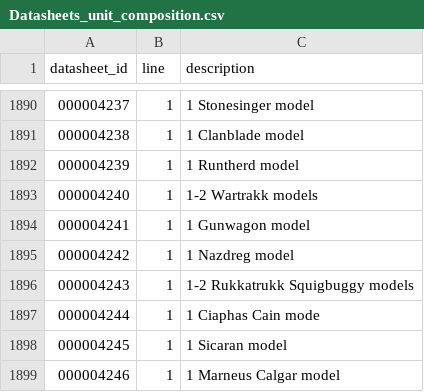
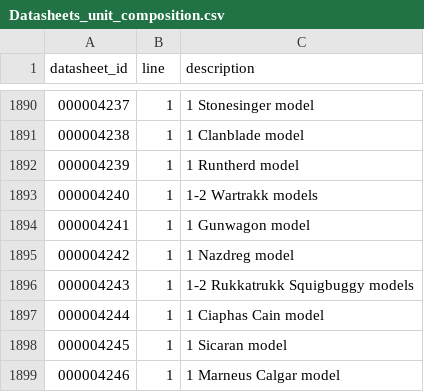
Before and after one commit to N041M/grimstat-wahapedia, a CSV file: wh40k-11e/Datasheets_unit_composition.csv, drawn as a sheet; only a part is shown, gaps mark what is left out.

```diff
--- a/wh40k-11e/Datasheets_unit_composition.csv
+++ b/wh40k-11e/Datasheets_unit_composition.csv
@@ -1896,3 +1896,3 @@ datasheet_id|line|description|
 000004243|1|1-2 Rukkatrukk Squigbuggy models|
-000004244|1|1 Ciaphas Cain mode|
+000004244|1|1 Ciaphas Cain model|
 000004245|1|1 Sicaran model|
```
Also changed, not shown: wh40k-11e/Abilities.csv, wh40k-11e/Datasheets_leader.csv, 9 other files.
